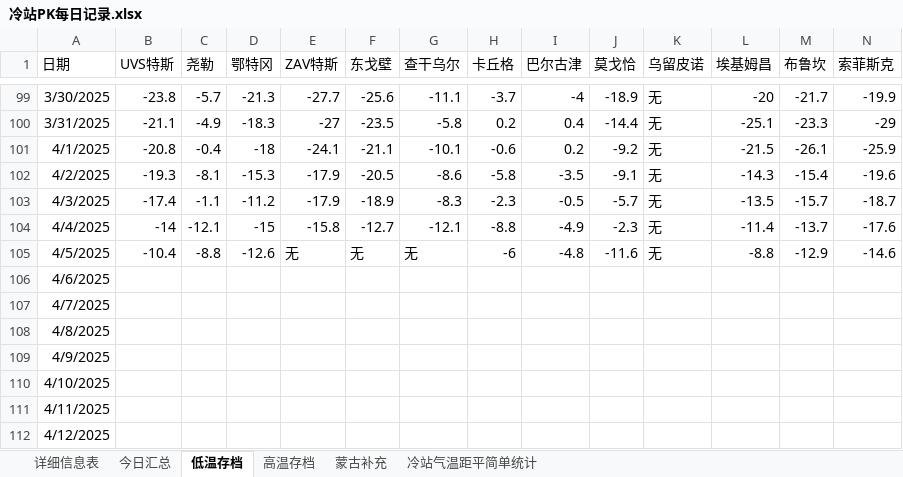
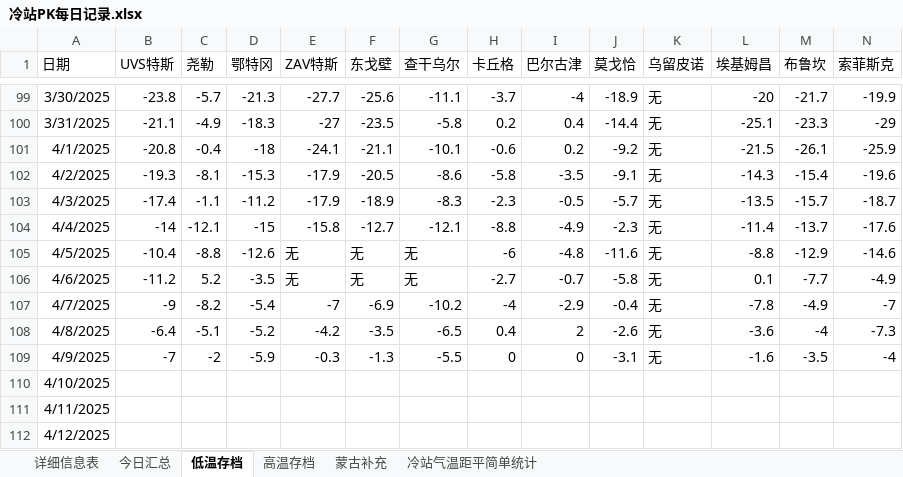
Before and after one commit to qkvkql/default, an Excel workbook: 气象/冷站PK每日记录.xlsx, sheet 低温存档, drawn as a sheet; only a part is shown, gaps mark what is left out; values as stored, in another font and other column widths than the file's, no borders; removed rows and columns are numbered as before the commit, all else as after; rows hold the shown columns only; the diff names each change by its address in the sheet, - before the commit and + after, or states it on an @@ line.

```diff
--- a/气象/冷站PK每日记录.xlsx (sheet 低温存档)
+++ b/气象/冷站PK每日记录.xlsx (sheet 低温存档)
-row 106: 4/6/2025
-row 107: 4/7/2025
-row 108: 4/8/2025
-row 109: 4/9/2025
+row 106: 4/6/2025 | -11.2 | 5.2 | -3.5 | 无 | 无 | 无 | -2.7 | -0.7 | -5.8 | 无 | 0.1 | -7.7 | -4.9
+row 107: 4/7/2025 | -9 | -8.2 | -5.4 | -7 | -6.9 | -10.2 | -4 | -2.9 | -0.4 | 无 | -7.8 | -4.9 | -7
+row 108: 4/8/2025 | -6.4 | -5.1 | -5.2 | -4.2 | -3.5 | -6.5 | 0.4 | 2 | -2.6 | 无 | -3.6 | -4 | -7.3
+row 109: 4/9/2025 | -7 | -2 | -5.9 | -0.3 | -1.3 | -5.5 | 0 | 0 | -3.1 | 无 | -1.6 | -3.5 | -4
```
Also changed, not shown: sheet 详细信息表, sheet 高温存档, sheet 今日汇总, 8 other files.
